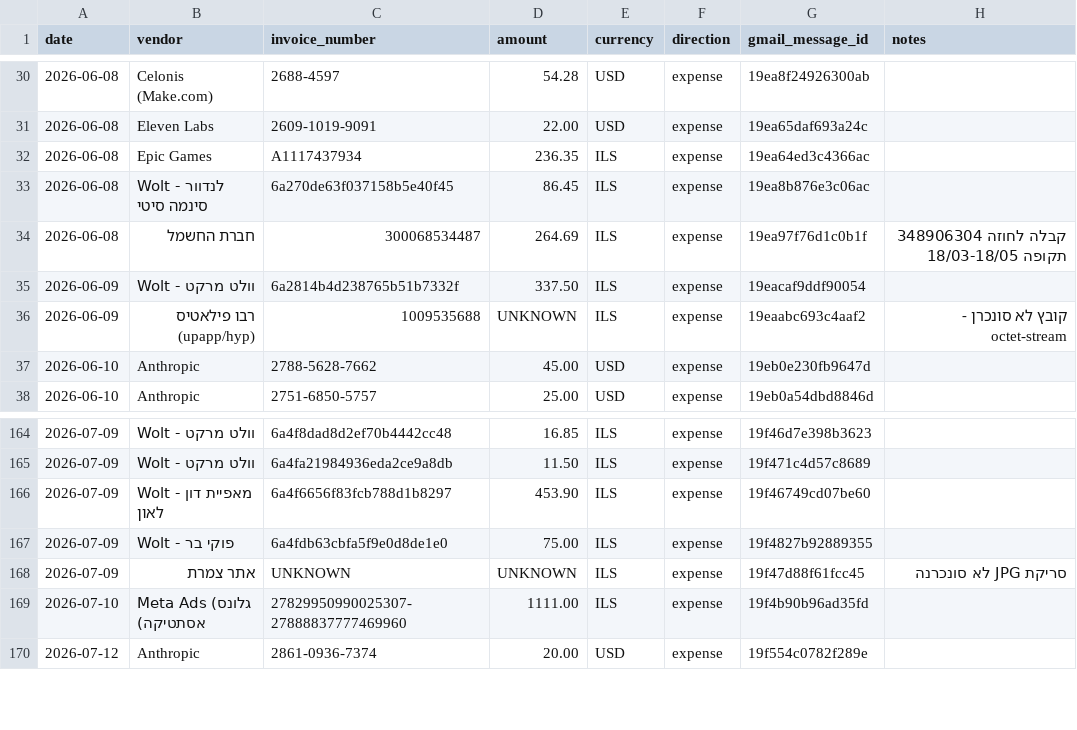
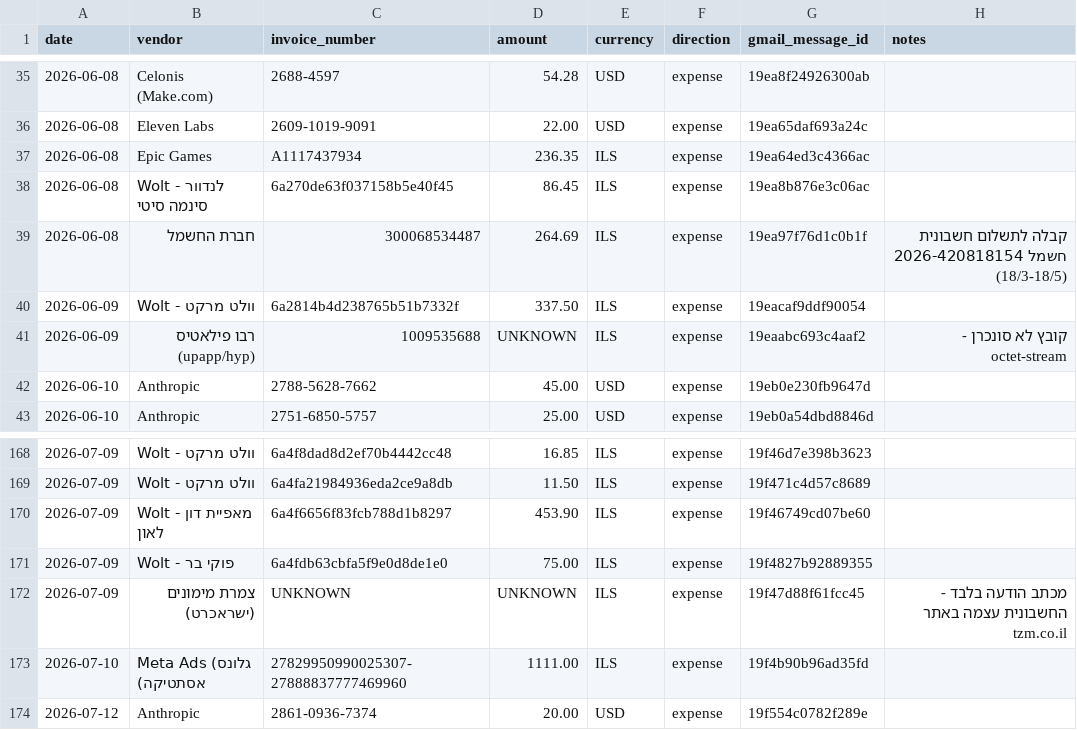
Before and after one commit to osherv55-ship-it/nanobanana-mcp, a CSV file: invoices/ledger.csv, drawn as a sheet; only a part is shown, gaps mark what is left out; the diff covers the shown part only.

```diff
--- a/invoices/ledger.csv
+++ b/invoices/ledger.csv
@@ -33,3 +38,3 @@ date,vendor,invoice_number,amount,currency,direction,gmail_message_id,notes
 2026-06-08,Wolt - לנדוור סינמה סיטי,6a270de63f037158b5e40f45,86.45,ILS,expense,19ea8b876e3c06ac,
-2026-06-08,חברת החשמל,300068534487,264.69,ILS,expense,19ea97f76d1c0b1f,קבלה לחוזה 348906304 תקופה 18/03-18/05
+2026-06-08,חברת החשמל,300068534487,264.69,ILS,expense,19ea97f76d1c0b1f,קבלה לתשלום חשבונית חשמל 2026-420818154 (18/3-18/5)
 2026-06-09,Wolt - וולט מרקט,6a2814b4d238765b51b7332f,337.50,ILS,expense,19eacaf9ddf90054,
@@ -167,3 +171,3 @@ date,vendor,invoice_number,amount,currency,direction,gmail_message_id,notes
 2026-07-09,Wolt - פוקי בר,6a4fdb63cbfa5f9e0d8de1e0,75.00,ILS,expense,19f4827b92889355,
-2026-07-09,אתר צמרת,UNKNOWN,UNKNOWN,ILS,expense,19f47d88f61fcc45,סריקת JPG לא סונכרנה
+2026-07-09,צמרת מימונים (ישראכרט),UNKNOWN,UNKNOWN,ILS,expense,19f47d88f61fcc45,מכתב הודעה בלבד - החשבונית עצמה באתר tzm.co.il
 2026-07-10,Meta Ads (גלונס אסתטיקה),27829950990025307-27888837777469960,1111.00,ILS,expense,19f4b90b96ad35fd,
```
Also changed, not shown: 5 added rows, 1 removed row and 16 edited cells elsewhere in this file.
